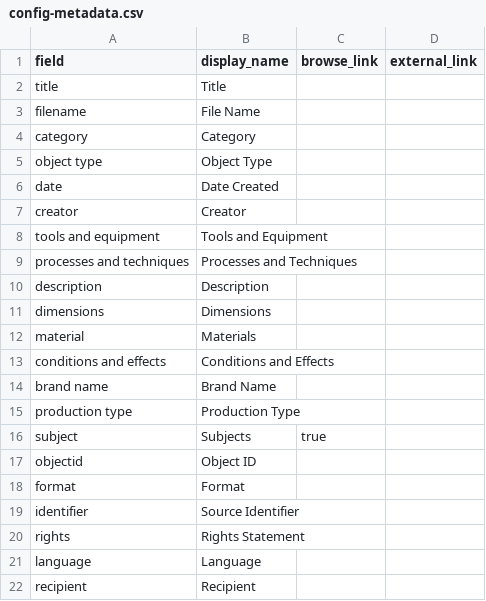
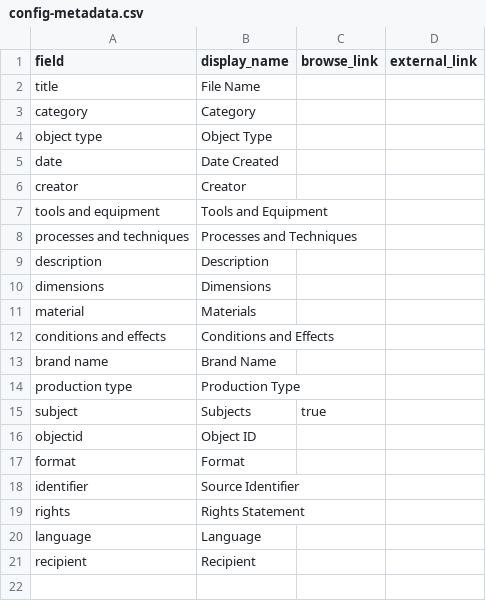
Before and after one commit to HRKerner/Collection-Builder, a CSV file: _data/config-metadata.csv, drawn as a sheet.

Commit message:
update config

```diff
--- a/_data/config-metadata.csv
+++ b/_data/config-metadata.csv
@@ -1,4 +1,3 @@
 field,display_name,browse_link,external_link
-title,Title
-filename,File Name,
+title,File Name,
 category,Category,
```
